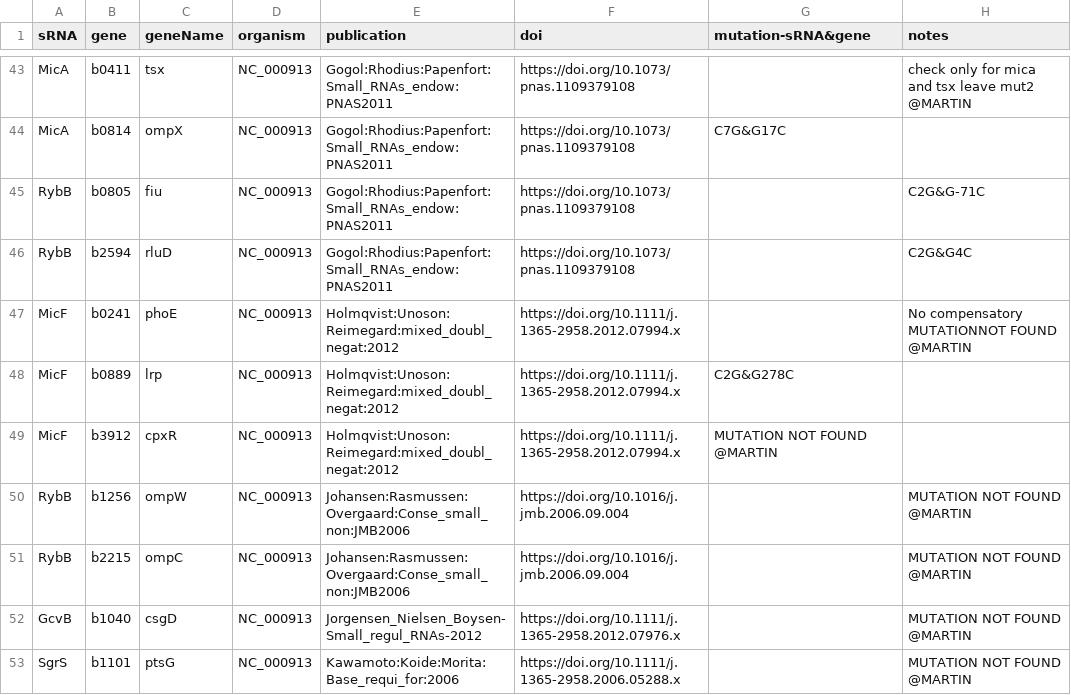
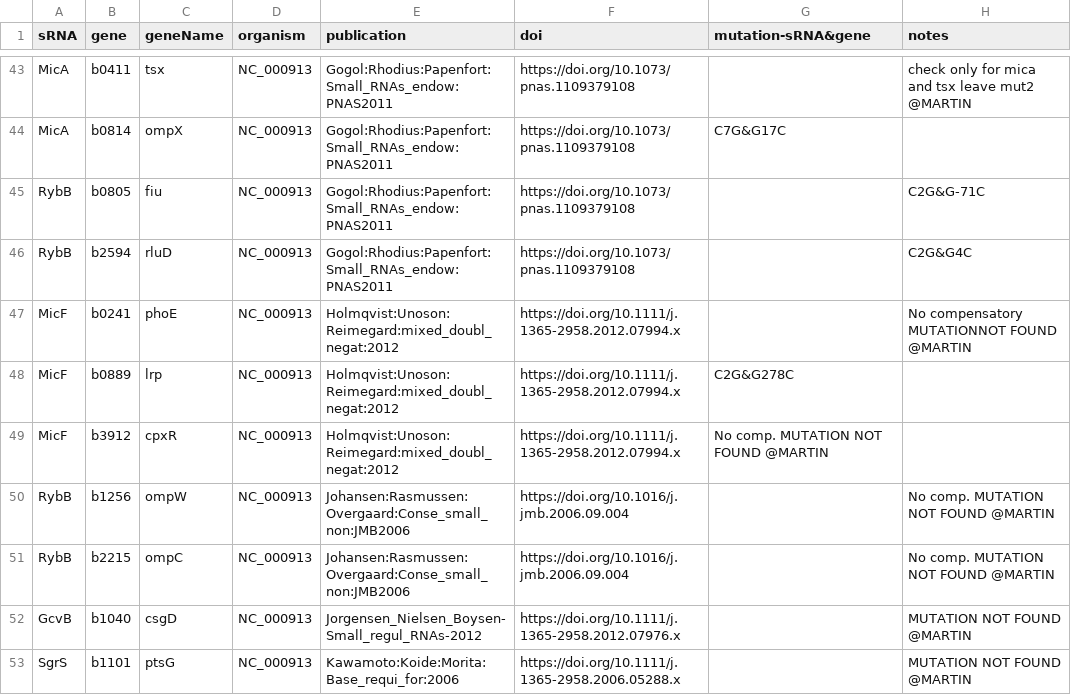
Before and after one commit to shriyogapriya/IntaRNA-benchmark, a TSV file: verified_interactions.tsv, drawn as a sheet; only a part is shown, gaps mark what is left out.

Commit message:
Conse_small_non:JMB2006

```diff
--- a/verified_interactions.tsv
+++ b/verified_interactions.tsv
@@ -48,5 +48,5 @@ MicF	b0241	phoE	NC_000913	Holmqvist:Unoson:Reimegard:mixed_doubl_negat:2012	http
 MicF	b0889	lrp	NC_000913	Holmqvist:Unoson:Reimegard:mixed_doubl_negat:2012	https://doi.org/10.1111/j.1365-2958.2012.07994.x	C2G&G278C	
-MicF	b3912	cpxR	NC_000913	Holmqvist:Unoson:Reimegard:mixed_doubl_negat:2012	https://doi.org/10.1111/j.1365-2958.2012.07994.x	MUTATION NOT FOUND @MARTIN	
-RybB	b1256	ompW	NC_000913	Johansen:Rasmussen:Overgaard:Conse_small_non:JMB2006	https://doi.org/10.1016/j.jmb.2006.09.004		MUTATION NOT FOUND @MARTIN
-RybB	b2215	ompC	NC_000913	Johansen:Rasmussen:Overgaard:Conse_small_non:JMB2006	https://doi.org/10.1016/j.jmb.2006.09.004		MUTATION NOT FOUND @MARTIN
+MicF	b3912	cpxR	NC_000913	Holmqvist:Unoson:Reimegard:mixed_doubl_negat:2012	https://doi.org/10.1111/j.1365-2958.2012.07994.x	No comp. MUTATION NOT FOUND @MARTIN	
+RybB	b1256	ompW	NC_000913	Johansen:Rasmussen:Overgaard:Conse_small_non:JMB2006	https://doi.org/10.1016/j.jmb.2006.09.004		No comp. MUTATION NOT FOUND @MARTIN
+RybB	b2215	ompC	NC_000913	Johansen:Rasmussen:Overgaard:Conse_small_non:JMB2006	https://doi.org/10.1016/j.jmb.2006.09.004		No comp. MUTATION NOT FOUND @MARTIN
 GcvB	b1040	csgD	NC_000913	Jorgensen_Nielsen_Boysen-Small_regul_RNAs-2012	https://doi.org/10.1111/j.1365-2958.2012.07976.x		MUTATION NOT FOUND @MARTIN
```
